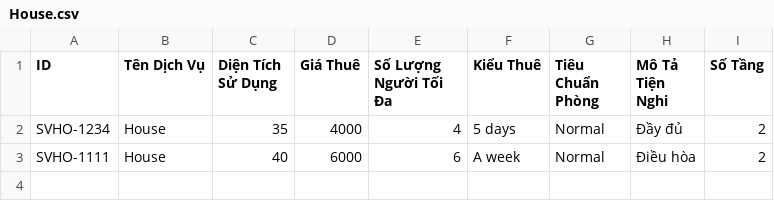
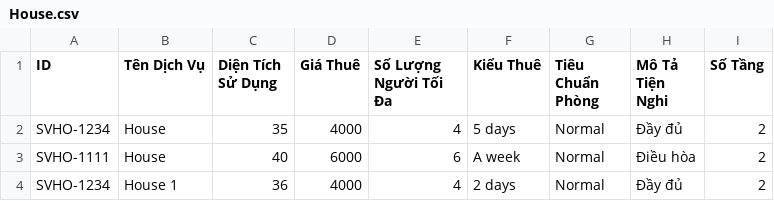
Before and after one commit to hoquynhmai/HoThiQuynhMai, a CSV file: Module2/out/production/Module2/furama_resort/data/House.csv, drawn as a sheet.

```diff
--- a/Module2/out/production/Module2/furama_resort/data/House.csv
+++ b/Module2/out/production/Module2/furama_resort/data/House.csv
@@ -3 +3,2 @@ SVHO-1234,House,35,4000,4,5 days,Normal,Đầy đủ,2
 SVHO-1111,House,40,6000,6,A week,Normal,Điều hòa,2
+SVHO-1234,House 1,36,4000,4,2 days,Normal,Đầy đủ,2
```
Also changed, not shown: Module2/out/production/Module2/furama_resort/data/Room.csv, Module2/out/production/Module2/furama_resort/data/Villa.csv, 13 other files.
